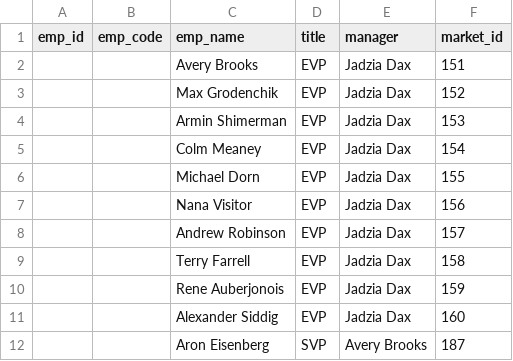
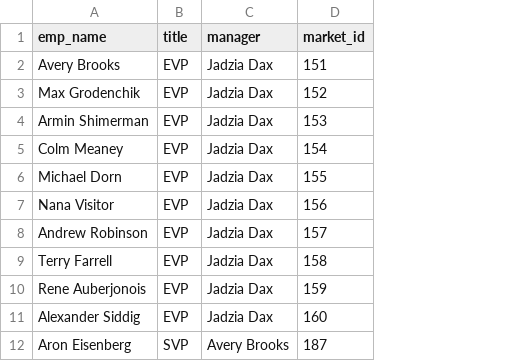
Before and after one commit to kmdawkins/portfolio-project2, a CSV file: data/org_structure.csv, drawn as a sheet; only a part is shown; the diff names each change by its address in the sheet, - before the commit and + after, or states it on an @@ line.

Commit message:
Restructured org structure table dimensions, removed 'emp id' and 'emp code' dimensions

```diff
--- a/data/org_structure.csv
+++ b/data/org_structure.csv
-column A (emp_id), empty
-column B (emp_code), empty
```
